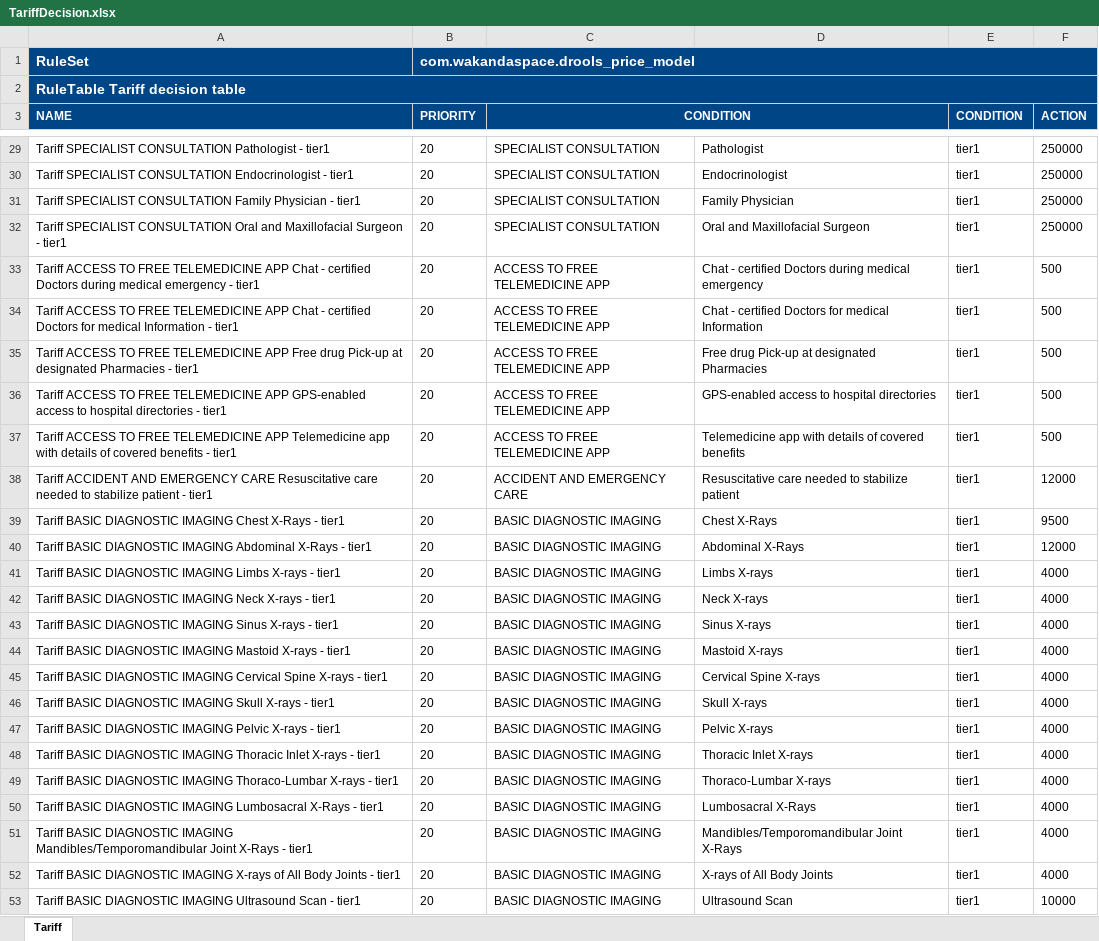
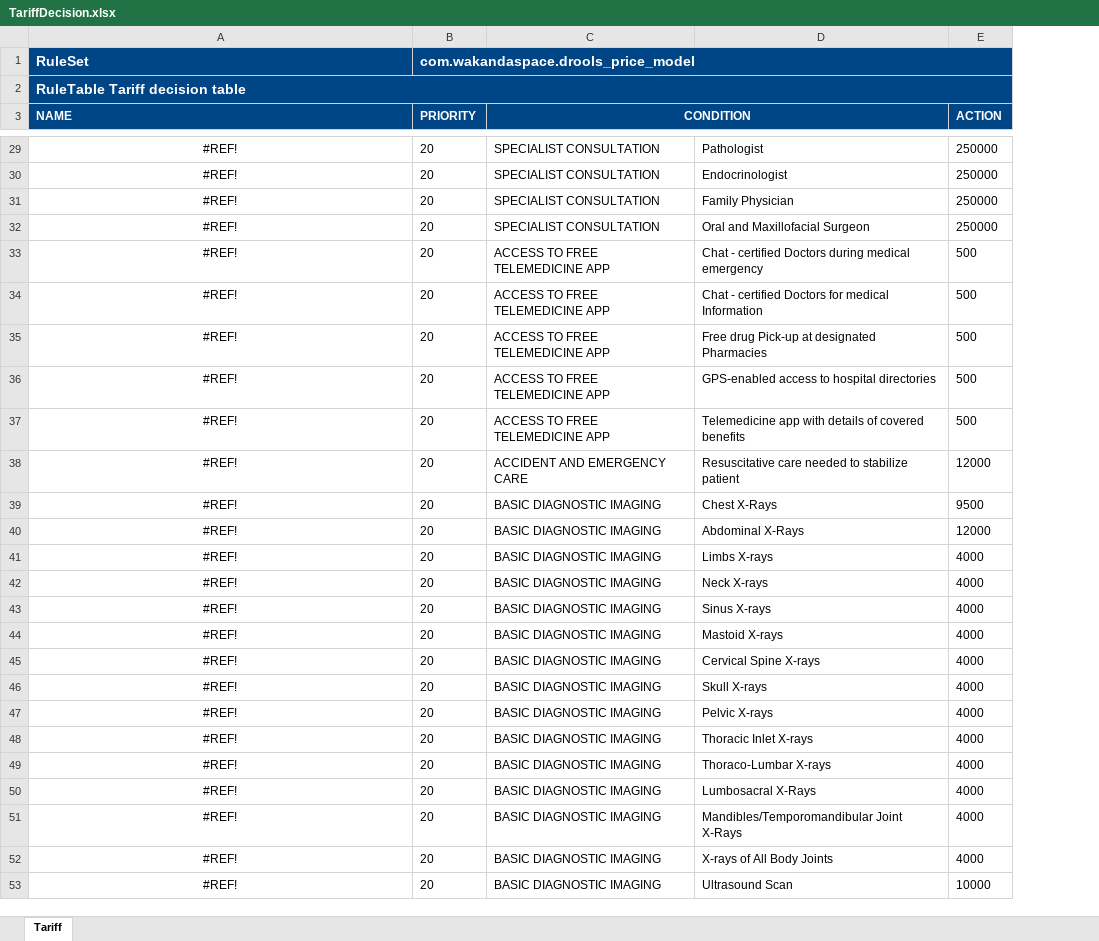
Before and after one commit to Satadl/drools-price-model, an Excel workbook: src/main/resources/com/wakandaspace/drools_price_model/TariffDecision.xlsx, sheet Tariff, drawn as a sheet; only a part is shown, gaps mark what is left out; values as stored, in another font and other column widths than the file's, no borders; the diff covers the shown part only; the diff names each change by its address in the sheet, - before the commit and + after, or states it on an @@ line.

Commit message:
Uploaded 10-May-2021 12:28:28 {/src/main/resources/com/wakandaspace/drools_price_model/TariffDecision.xlsx}

```diff
--- a/src/main/resources/com/wakandaspace/drools_price_model/TariffDecision.xlsx (sheet Tariff)
+++ b/src/main/resources/com/wakandaspace/drools_price_model/TariffDecision.xlsx (sheet Tariff)
-column E (CONDITION), rows 29-53: all tier1
-A29:A53 alignment: left
+A29:A53 alignment: center
-A29 (NAME): Tariff SPECIALIST CONSULTATION Pathologist - tier1
+A29 (NAME): #REF!
-A30 (NAME): Tariff SPECIALIST CONSULTATION Endocrinologist - tier1
+A30 (NAME): #REF!
-A31 (NAME): Tariff SPECIALIST CONSULTATION Family Physician - tier1
+A31 (NAME): #REF!
-A32 (NAME): Tariff SPECIALIST CONSULTATION Oral and Maxillofacial Surgeon - tier1
+A32 (NAME): #REF!
-A33 (NAME): Tariff ACCESS TO FREE TELEMEDICINE APP Chat - certified Doctors during medical emergency - tier1
+A33 (NAME): #REF!
-A34 (NAME): Tariff ACCESS TO FREE TELEMEDICINE APP Chat - certified Doctors for medical Information - tier1
+A34 (NAME): #REF!
-A35 (NAME): Tariff ACCESS TO FREE TELEMEDICINE APP Free drug Pick-up at designated Pharmacies - tier1
+A35 (NAME): #REF!
-A36 (NAME): Tariff ACCESS TO FREE TELEMEDICINE APP GPS-enabled access to hospital directories - tier1
+A36 (NAME): #REF!
-A37 (NAME): Tariff ACCESS TO FREE TELEMEDICINE APP Telemedicine app with details of covered benefits - tier1
+A37 (NAME): #REF!
-A38 (NAME): Tariff ACCIDENT AND EMERGENCY CARE Resuscitative care needed to stabilize patient - tier1
+A38 (NAME): #REF!
-A39 (NAME): Tariff BASIC DIAGNOSTIC IMAGING Chest X-Rays - tier1
+A39 (NAME): #REF!
-A40 (NAME): Tariff BASIC DIAGNOSTIC IMAGING Abdominal X-Rays - tier1
+A40 (NAME): #REF!
-A41 (NAME): Tariff BASIC DIAGNOSTIC IMAGING Limbs X-rays - tier1
+A41 (NAME): #REF!
-A42 (NAME): Tariff BASIC DIAGNOSTIC IMAGING Neck X-rays - tier1
+A42 (NAME): #REF!
-A43 (NAME): Tariff BASIC DIAGNOSTIC IMAGING Sinus X-rays - tier1
+A43 (NAME): #REF!
-A44 (NAME): Tariff BASIC DIAGNOSTIC IMAGING Mastoid X-rays - tier1
+A44 (NAME): #REF!
-A45 (NAME): Tariff BASIC DIAGNOSTIC IMAGING Cervical Spine X-rays - tier1
+A45 (NAME): #REF!
-A46 (NAME): Tariff BASIC DIAGNOSTIC IMAGING Skull X-rays - tier1
+A46 (NAME): #REF!
-A47 (NAME): Tariff BASIC DIAGNOSTIC IMAGING Pelvic X-rays - tier1
+A47 (NAME): #REF!
-A48 (NAME): Tariff BASIC DIAGNOSTIC IMAGING Thoracic Inlet X-rays - tier1
+A48 (NAME): #REF!
-A49 (NAME): Tariff BASIC DIAGNOSTIC IMAGING Thoraco-Lumbar X-rays - tier1
+A49 (NAME): #REF!
-A50 (NAME): Tariff BASIC DIAGNOSTIC IMAGING Lumbosacral X-Rays - tier1
+A50 (NAME): #REF!
-A51 (NAME): Tariff BASIC DIAGNOSTIC IMAGING Mandibles/Temporomandibular Joint X-Rays - tier1
+A51 (NAME): #REF!
-A52 (NAME): Tariff BASIC DIAGNOSTIC IMAGING X-rays of All Body Joints - tier1
+A52 (NAME): #REF!
-A53 (NAME): Tariff BASIC DIAGNOSTIC IMAGING Ultrasound Scan - tier1
+A53 (NAME): #REF!
```
Also changed, not shown: 1087 edited cells and cell formats elsewhere in this sheet.
